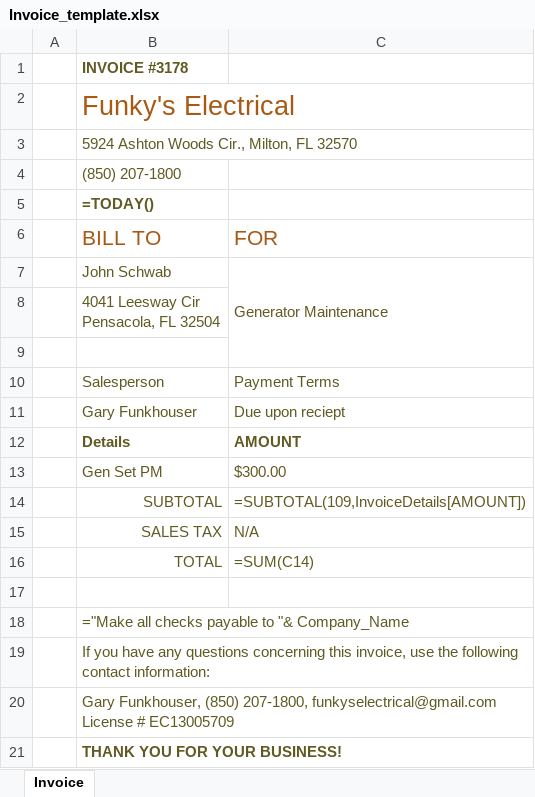
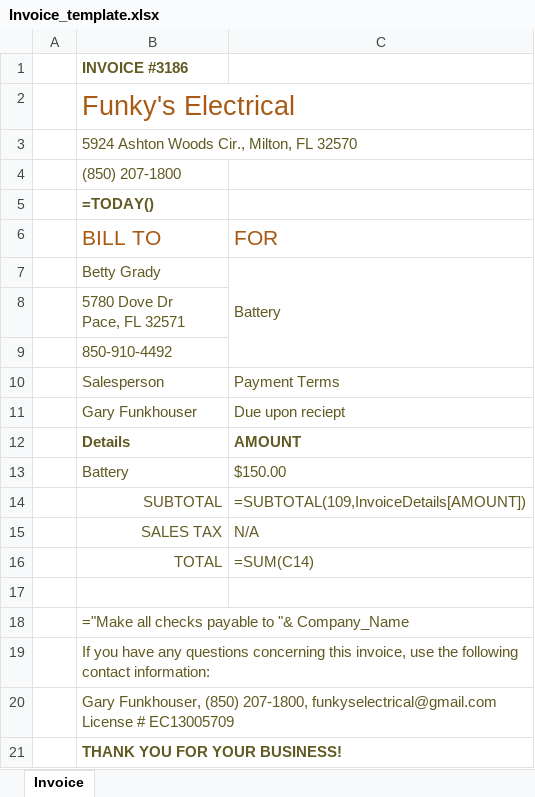
Before and after one commit to mjengert/Invoice-Automater, an Excel workbook: Invoice_template.xlsx, sheet Invoice, drawn as a sheet; values as stored, in another font and other column widths than the file's, no borders; formulas without a stored value are shown as written; table styles not drawn; removed rows and columns are numbered as before the commit, all else as after; ↵ is a line break in a cell; the diff names each change by its address in the sheet, - before the commit and + after, or states it on an @@ line.

Commit message:
Updates

```diff
--- a/Invoice_template.xlsx (sheet Invoice)
+++ b/Invoice_template.xlsx (sheet Invoice)
-B1 (BILL TO): INVOICE #3178
+B1 (BILL TO): INVOICE #3186
-row 7:  | John Schwab | Generator Maintenance
+row 7:  | Betty Grady | Battery
-B8 (BILL TO): 4041 Leesway Cir ↵ Pensacola, FL 32504
+B8 (BILL TO): 5780 Dove Dr ↵ Pace, FL 32571
-B9 (BILL TO): (empty)
+B9 (BILL TO): 850-910-4492
-row 13:  | Gen Set PM | $300.00
+row 13:  | Battery | $150.00
```
